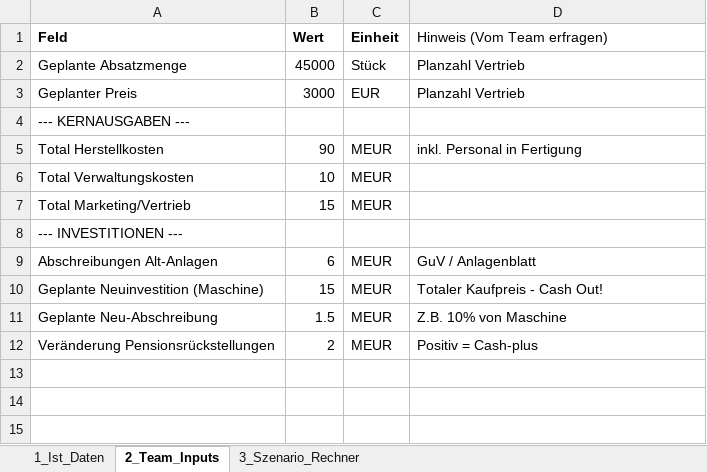
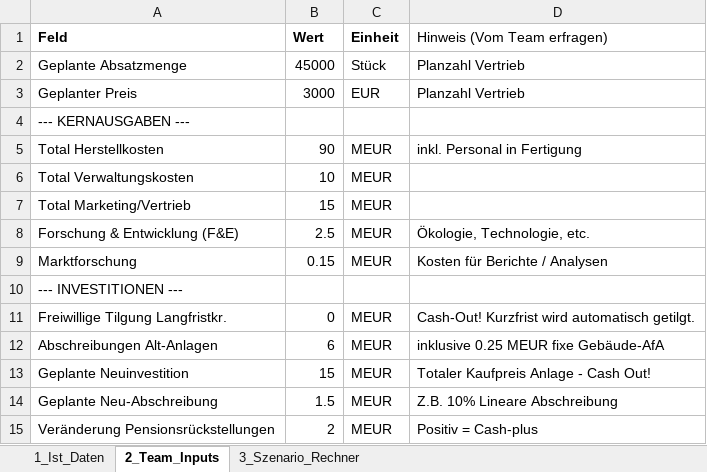
Before and after one commit to bastiank5/FinancePlanningTool_BusinessSimulation, an Excel workbook: TOPSIM_CFO_Dashboard.xlsx, sheet 2_Team_Inputs, drawn as a sheet; values as stored, in another font and other column widths than the file's, no borders; addresses are those after the commit; the diff names each change by its address in the sheet, - before the commit and + after, or states it on an @@ line.

```diff
--- a/TOPSIM_CFO_Dashboard.xlsx (sheet 2_Team_Inputs)
+++ b/TOPSIM_CFO_Dashboard.xlsx (sheet 2_Team_Inputs)
+row 8: Forschung & Entwicklung (F&E) | 2.5 | MEUR | Ökologie, Technologie, etc.
+row 9: Marktforschung | 0.15 | MEUR | Kosten für Berichte / Analysen
+row 11: Freiwillige Tilgung Langfristkr. | 0 | MEUR | Cash-Out! Kurzfrist wird automatisch getilgt.
-D12 (Hinweis (Vom Team erfragen)): GuV / Anlagenblatt
+D12 (Hinweis (Vom Team erfragen)): inklusive 0.25 MEUR fixe Gebäude-AfA
-A13 (Feld): Geplante Neuinvestition (Maschine)
+A13 (Feld): Geplante Neuinvestition
-D13 (Hinweis (Vom Team erfragen)): Totaler Kaufpreis - Cash Out!
+D13 (Hinweis (Vom Team erfragen)): Totaler Kaufpreis Anlage - Cash Out!
-D14 (Hinweis (Vom Team erfragen)): Z.B. 10% von Maschine
+D14 (Hinweis (Vom Team erfragen)): Z.B. 10% Lineare Abschreibung
```
Also changed, not shown: sheet 3_Szenario_Rechner, sheet 1_Ist_Daten, 7 other files.
